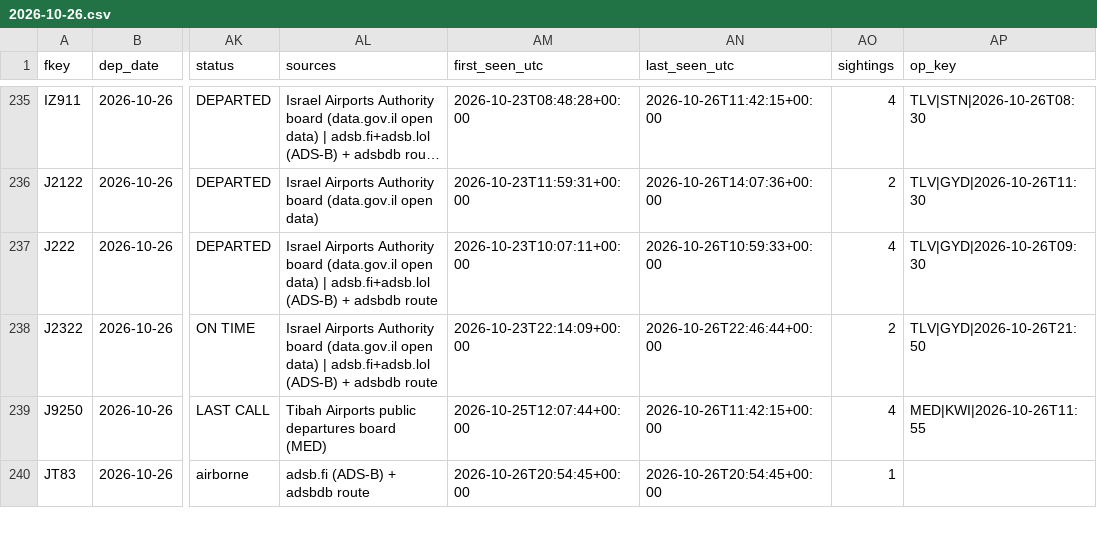
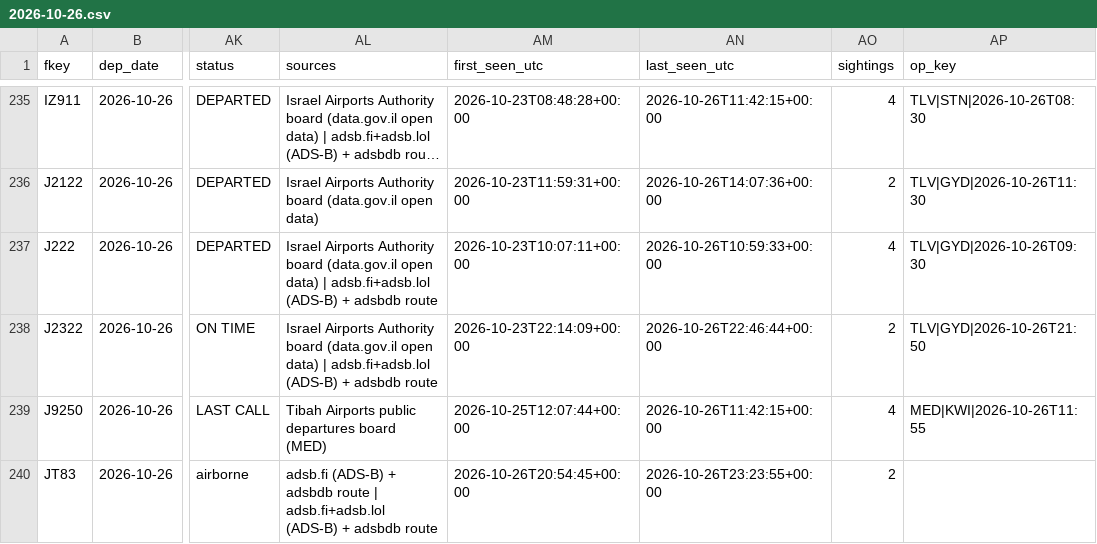
Before and after one commit to mrbugimposter3-ship-it/haramain-flights-live, a CSV file: data/flights/2026-10-26.csv, drawn as a sheet; only a part is shown, gaps mark what is left out; long unchanged cells end in …; the diff covers the shown part only; the diff names each change by its address in the sheet, - before the commit and + after, or states it on an @@ line.

```diff
--- a/data/flights/2026-10-26.csv
+++ b/data/flights/2026-10-26.csv
-AL240 (sources): …adsbdb route
+AL240 (sources): …adsbdb route | adsb.fi+adsb.lol (ADS-B) + adsbdb route
-AN240 (last_seen_utc): 2026-10-26T20:54:45+00:00
+AN240 (last_seen_utc): 2026-10-26T23:23:55+00:00
-AO240 (sightings): 1
+AO240 (sightings): 2
```
Also changed, not shown: 2 added rows and 7 edited cells elsewhere in this file, data/flights/2026-10-27.csv, data/flights/2026-10-28.csv, 43 other files.
